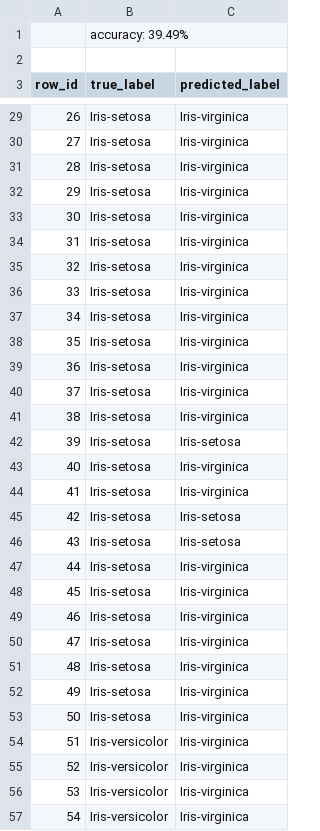
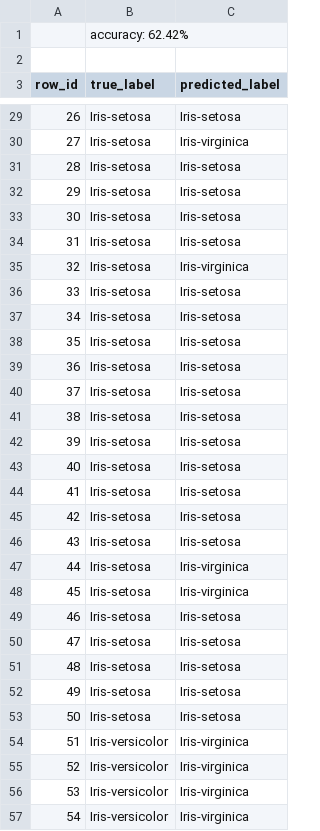
Before and after one commit to lironobel/Decision-Tree-ID3-C-Python, a CSV file: predictions.csv, drawn as a sheet; only a part is shown, gaps mark what is left out; the diff covers the shown part only.

```diff
--- a/predictions.csv
+++ b/predictions.csv
@@ -1,2 +1,2 @@
-,accuracy: 39.49%
+,accuracy: 62.42%
 
@@ -29,17 +29,17 @@ row_id,true_label,predicted_label
-26,Iris-setosa,Iris-virginica
+26,Iris-setosa,Iris-setosa
 27,Iris-setosa,Iris-virginica
-28,Iris-setosa,Iris-virginica
-29,Iris-setosa,Iris-virginica
-30,Iris-setosa,Iris-virginica
-31,Iris-setosa,Iris-virginica
+28,Iris-setosa,Iris-setosa
+29,Iris-setosa,Iris-setosa
+30,Iris-setosa,Iris-setosa
+31,Iris-setosa,Iris-setosa
 32,Iris-setosa,Iris-virginica
-33,Iris-setosa,Iris-virginica
-34,Iris-setosa,Iris-virginica
-35,Iris-setosa,Iris-virginica
-36,Iris-setosa,Iris-virginica
-37,Iris-setosa,Iris-virginica
-38,Iris-setosa,Iris-virginica
+33,Iris-setosa,Iris-setosa
+34,Iris-setosa,Iris-setosa
+35,Iris-setosa,Iris-setosa
+36,Iris-setosa,Iris-setosa
+37,Iris-setosa,Iris-setosa
+38,Iris-setosa,Iris-setosa
 39,Iris-setosa,Iris-setosa
-40,Iris-setosa,Iris-virginica
-41,Iris-setosa,Iris-virginica
+40,Iris-setosa,Iris-setosa
+41,Iris-setosa,Iris-setosa
 42,Iris-setosa,Iris-setosa
@@ -48,7 +48,7 @@ row_id,true_label,predicted_label
 45,Iris-setosa,Iris-virginica
-46,Iris-setosa,Iris-virginica
-47,Iris-setosa,Iris-virginica
-48,Iris-setosa,Iris-virginica
-49,Iris-setosa,Iris-virginica
-50,Iris-setosa,Iris-virginica
+46,Iris-setosa,Iris-setosa
+47,Iris-setosa,Iris-setosa
+48,Iris-setosa,Iris-setosa
+49,Iris-setosa,Iris-setosa
+50,Iris-setosa,Iris-setosa
 51,Iris-versicolor,Iris-virginica
```
Also changed, not shown: 18 edited cells elsewhere in this file, 10 other files.
